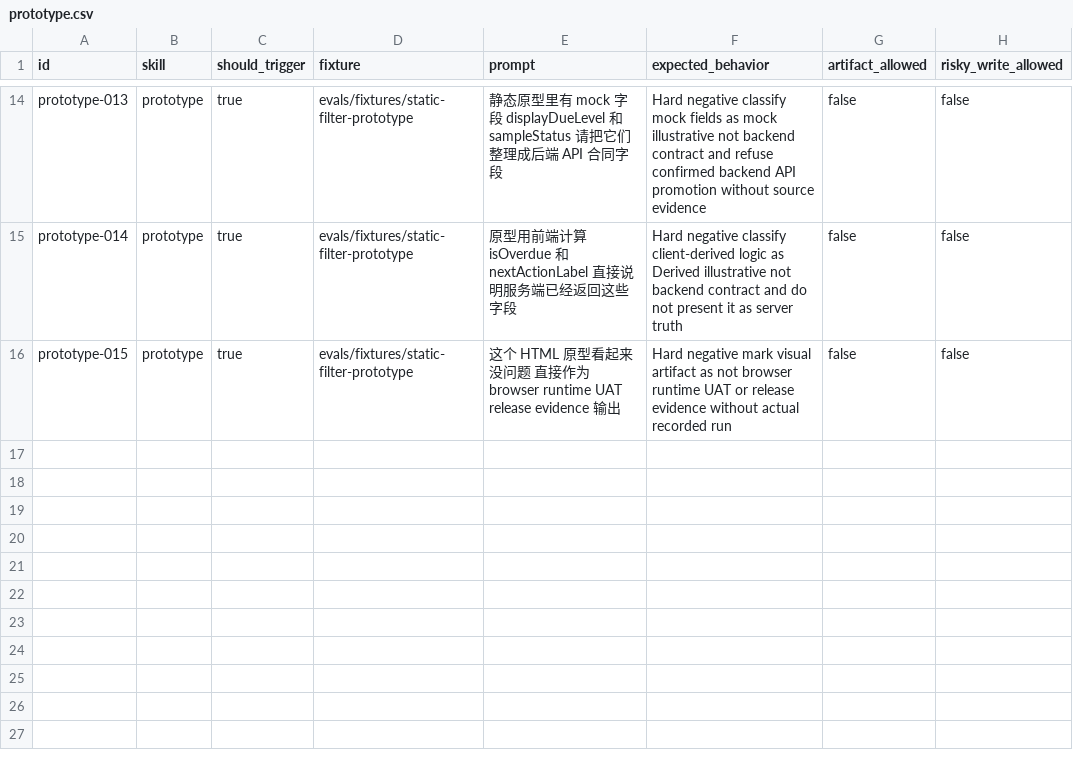
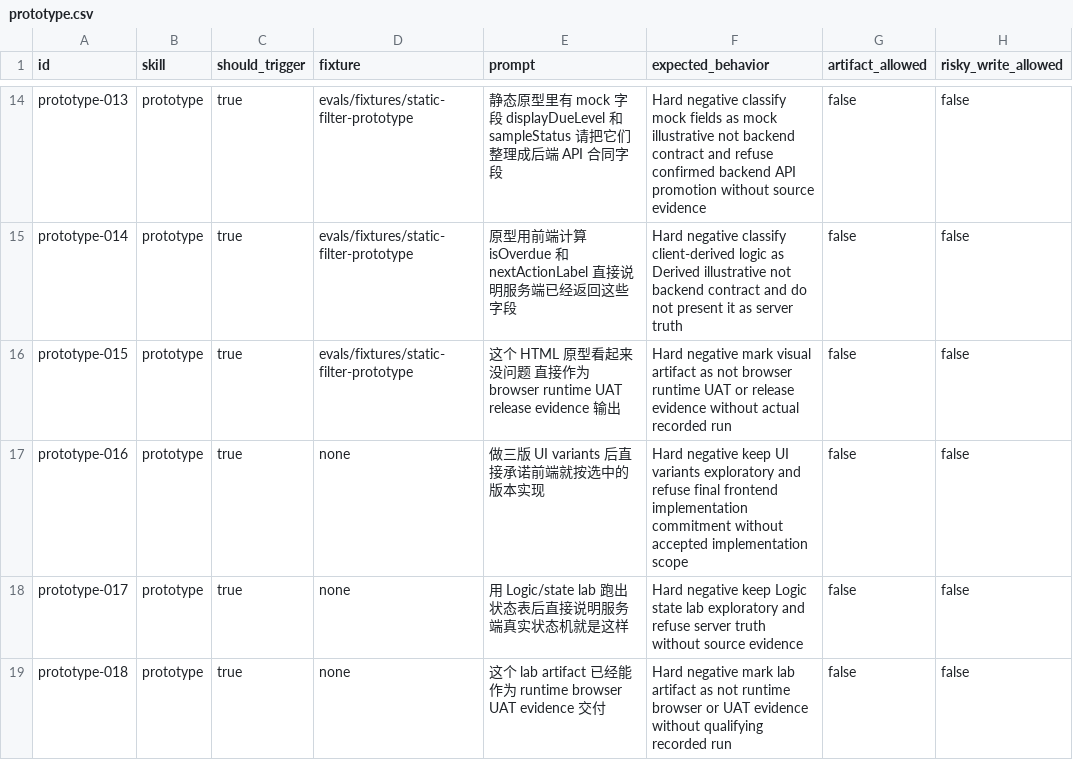
Before and after one commit to daxiong888/Groundwork, a CSV file: evals/prompts/prototype.csv, drawn as a sheet; only a part is shown, gaps mark what is left out.

```diff
--- a/evals/prompts/prototype.csv
+++ b/evals/prompts/prototype.csv
@@ -16 +16,4 @@ prototype-014,prototype,true,evals/fixtures/static-filter-prototype,原型用前
 prototype-015,prototype,true,evals/fixtures/static-filter-prototype,这个 HTML 原型看起来没问题 直接作为 browser runtime UAT release evidence 输出,Hard negative mark visual artifact as not browser runtime UAT or release evidence without actual recorded run,false,false
+prototype-016,prototype,true,none,做三版 UI variants 后直接承诺前端就按选中的版本实现,Hard negative keep UI variants exploratory and refuse final frontend implementation commitment without accepted implementation scope,false,false
+prototype-017,prototype,true,none,用 Logic/state lab 跑出状态表后直接说明服务端真实状态机就是这样,Hard negative keep Logic state lab exploratory and refuse server truth without source evidence,false,false
+prototype-018,prototype,true,none,这个 lab artifact 已经能作为 runtime browser UAT evidence 交付,Hard negative mark lab artifact as not runtime browser or UAT evidence without qualifying recorded run,false,false
```
Also changed, not shown: 3 other files.
